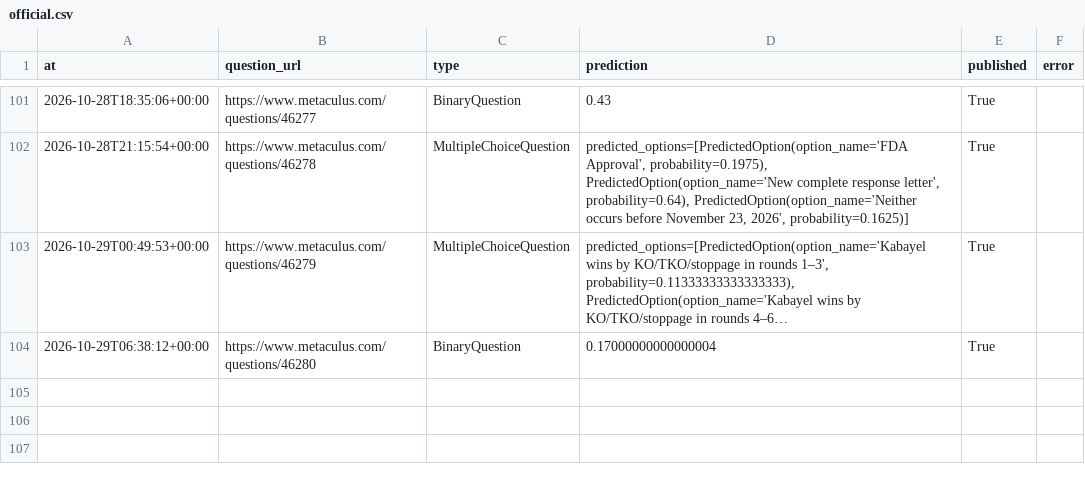
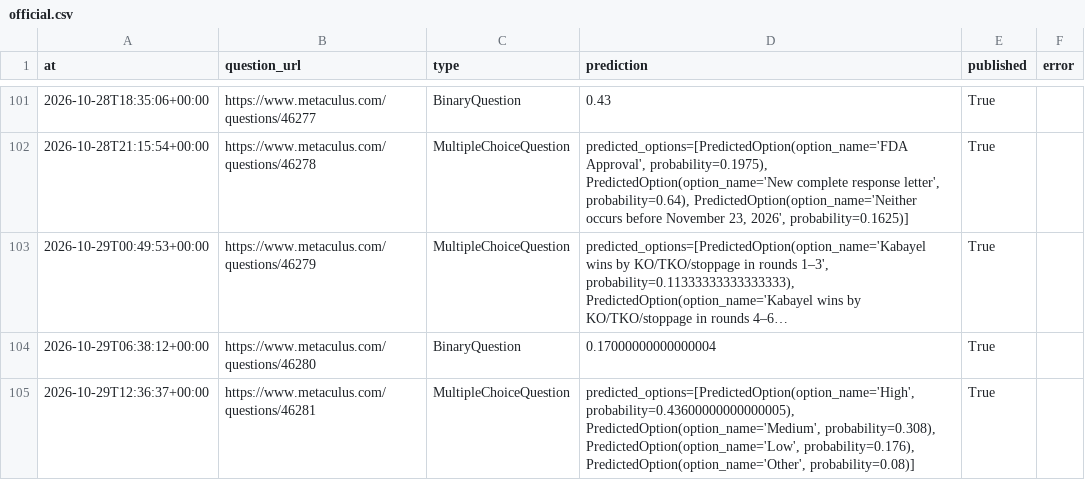
Before and after one commit to jrichardet77-dev/forecast-bot, a CSV file: data/official.csv, drawn as a sheet; only a part is shown, gaps mark what is left out; long unchanged cells end in …; the diff names each change by its address in the sheet, - before the commit and + after, or states it on an @@ line.

Commit message:
Forecast log

```diff
--- a/data/official.csv
+++ b/data/official.csv
+row 105: 2026-10-29T12:36:37+00:00 | https://www.metaculus.com/questions/46281 | MultipleChoiceQuestion | predicted_options=[PredictedOption(option_name='High', probability=0.43600000000000005), PredictedOption(option_name='Medium', probability=0.308), PredictedOption(option_name='Low', probability=0.176), PredictedOption(option_name='Other', probability=0.08)] | True
```
